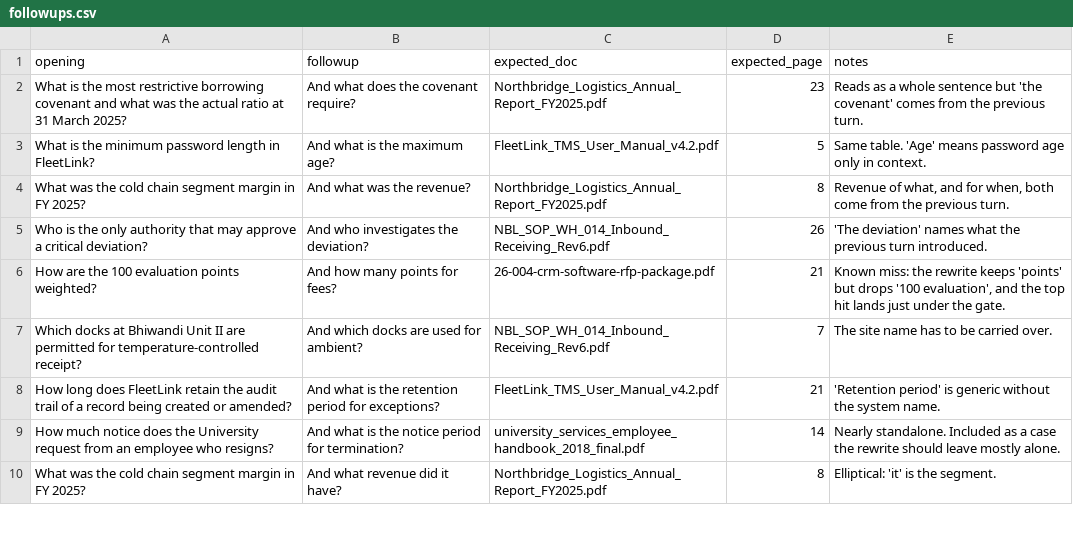
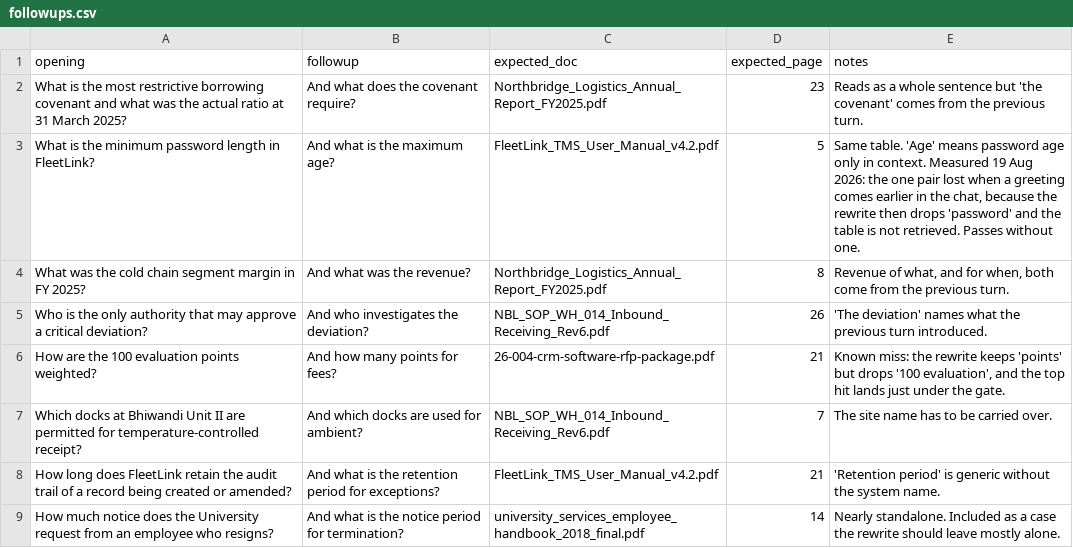
Before and after one commit to VinitP31/Lens, a CSV file: evaluation/followups.csv, drawn as a sheet; only a part is shown; the shorter side is filled out with more unchanged rows.

Commit message:
docs: record when the maximum age follow-up is lost

```diff
--- a/evaluation/followups.csv
+++ b/evaluation/followups.csv
@@ -2,3 +2,3 @@ opening,followup,expected_doc,expected_page,notes
 What is the most restrictive borrowing covenant and what was the actual ratio at 31 March 2025?,And what does the covenant require?,Northbridge_Logistics_Annual_Report_FY2025.pdf,23,"Reads as a whole sentence but 'the covenant' comes from the previous turn."
-What is the minimum password length in FleetLink?,And what is the maximum age?,FleetLink_TMS_User_Manual_v4.2.pdf,5,"Same table. 'Age' means password age only in context."
+What is the minimum password length in FleetLink?,And what is the maximum age?,FleetLink_TMS_User_Manual_v4.2.pdf,5,"Same table. 'Age' means password age only in context. Measured 19 Aug 2026: the one pair lost when a greeting comes earlier in the chat, because the rewrite then drops 'password' and the table is not retrieved. Passes without one."
 What was the cold chain segment margin in FY 2025?,And what was the revenue?,Northbridge_Logistics_Annual_Report_FY2025.pdf,8,"Revenue of what, and for when, both come from the previous turn."
```
